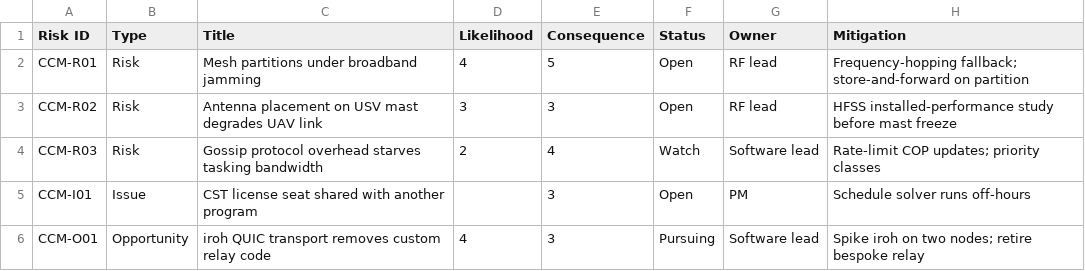
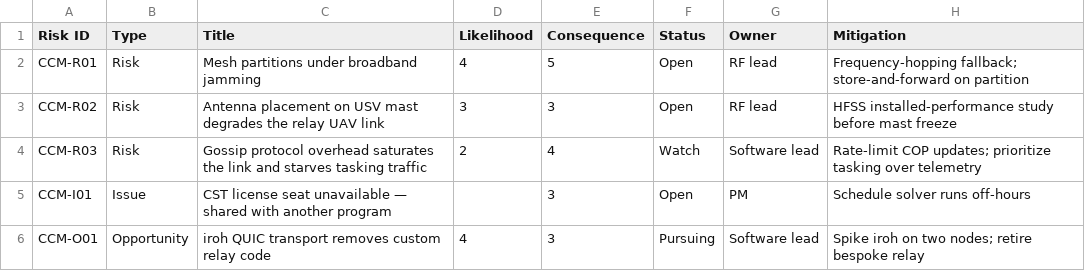
Before and after one commit to ryan-a-bell/tech-radar, a CSV file: projects/artifacts/sar-contested-comms-mesh/risk-register.csv, drawn as a sheet.

```diff
--- a/projects/artifacts/sar-contested-comms-mesh/risk-register.csv
+++ b/projects/artifacts/sar-contested-comms-mesh/risk-register.csv
@@ -2,5 +2,5 @@ Risk ID,Type,Title,Likelihood,Consequence,Status,Owner,Mitigation
 CCM-R01,Risk,Mesh partitions under broadband jamming,4,5,Open,RF lead,Frequency-hopping fallback; store-and-forward on partition
-CCM-R02,Risk,Antenna placement on USV mast degrades UAV link,3,3,Open,RF lead,HFSS installed-performance study before mast freeze
-CCM-R03,Risk,Gossip protocol overhead starves tasking bandwidth,2,4,Watch,Software lead,Rate-limit COP updates; priority classes
-CCM-I01,Issue,CST license seat shared with another program,,3,Open,PM,Schedule solver runs off-hours
+CCM-R02,Risk,Antenna placement on USV mast degrades the relay UAV link,3,3,Open,RF lead,HFSS installed-performance study before mast freeze
+CCM-R03,Risk,Gossip protocol overhead saturates the link and starves tasking traffic,2,4,Watch,Software lead,Rate-limit COP updates; prioritize tasking over telemetry
+CCM-I01,Issue,CST license seat unavailable — shared with another program,,3,Open,PM,Schedule solver runs off-hours
 CCM-O01,Opportunity,iroh QUIC transport removes custom relay code,4,3,Pursuing,Software lead,Spike iroh on two nodes; retire bespoke relay
```
Also changed, not shown: 3 other files.
